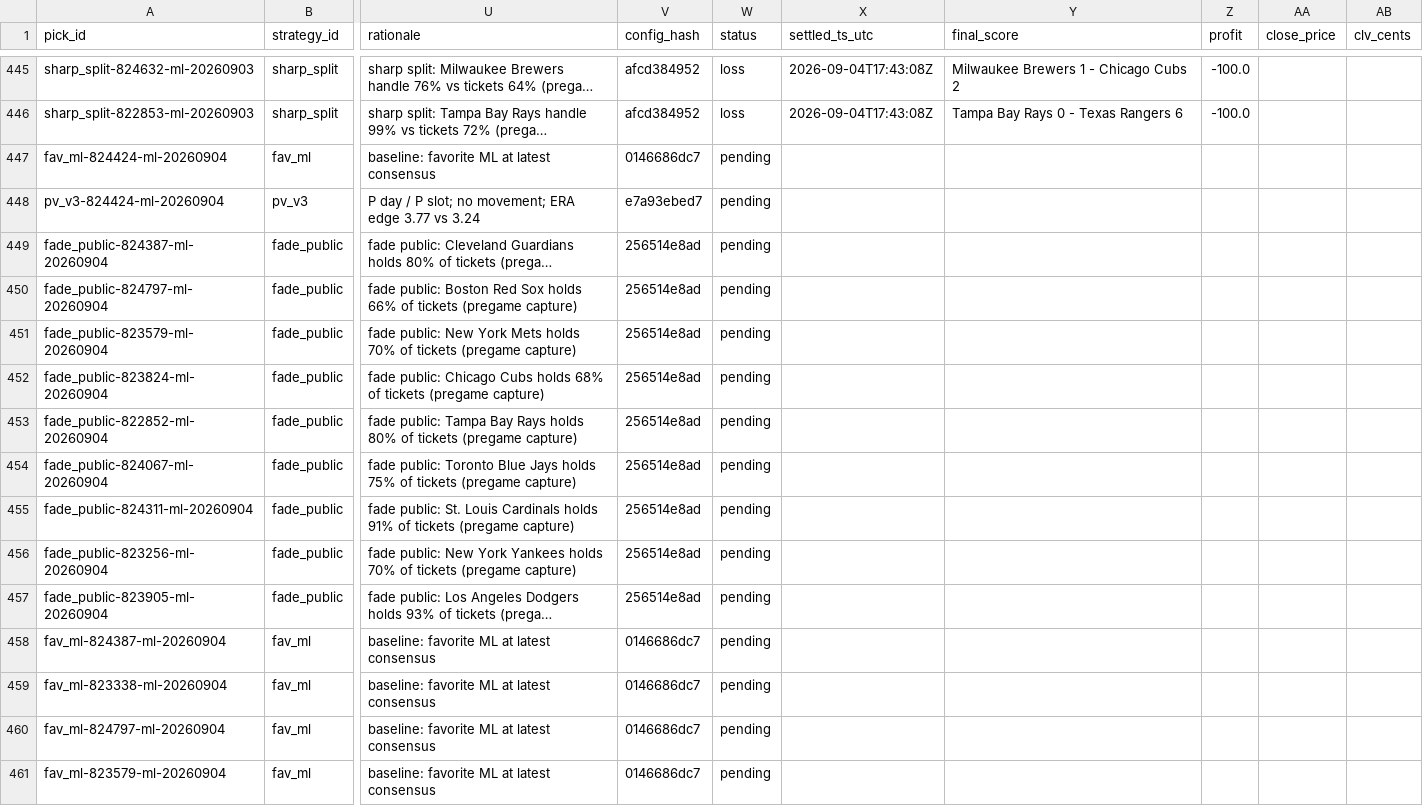
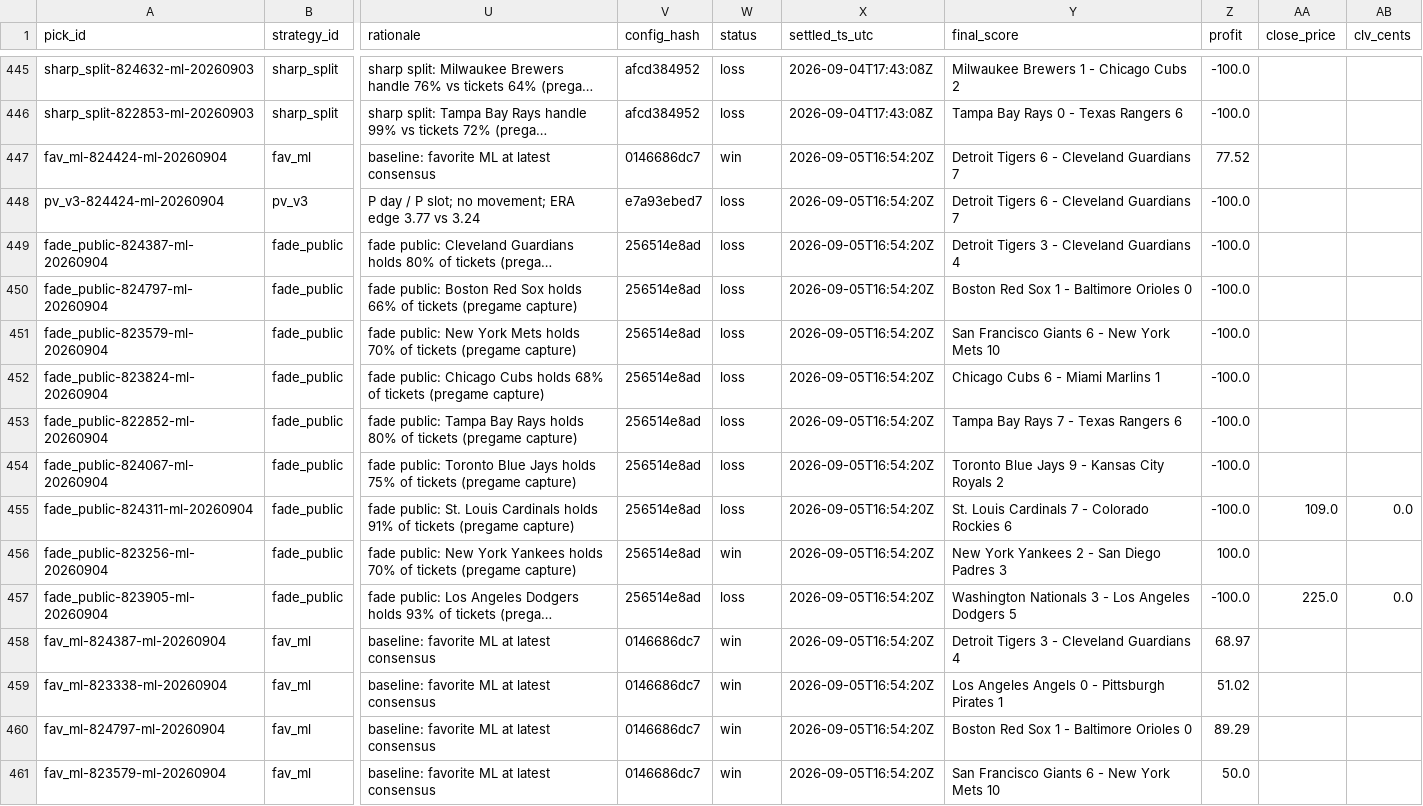
Before and after one commit to gitchrisqueen/panthera, a CSV file: data/picks/picks.csv, drawn as a sheet; only a part is shown, gaps mark what is left out; long unchanged cells end in …; the diff covers the shown part only; the diff names each change by its address in the sheet, - before the commit and + after, or states it on an @@ line.

```diff
--- a/data/picks/picks.csv
+++ b/data/picks/picks.csv
-W447 (status): pending
+W447 (status): win
-X447:X461 (settled_ts_utc): (empty)
+X447:X461 (settled_ts_utc): 2026-09-05T16:54:20Z
-Y447:Y448 (final_score): (empty)
+Y447:Y448 (final_score): Detroit Tigers 6 - Cleveland Guardians 7
-Z447 (profit): (empty)
+Z447 (profit): 77.52
-W448:W455 (status): pending
+W448:W455 (status): loss
-Z448:Z455 (profit): (empty)
+Z448:Z455 (profit): -100.0
-Y449 (final_score): (empty)
+Y449 (final_score): Detroit Tigers 3 - Cleveland Guardians 4
-Y450 (final_score): (empty)
+Y450 (final_score): Boston Red Sox 1 - Baltimore Orioles 0
-Y451 (final_score): (empty)
+Y451 (final_score): San Francisco Giants 6 - New York Mets 10
-Y452 (final_score): (empty)
+Y452 (final_score): Chicago Cubs 6 - Miami Marlins 1
-Y453 (final_score): (empty)
+Y453 (final_score): Tampa Bay Rays 7 - Texas Rangers 6
-Y454 (final_score): (empty)
+Y454 (final_score): Toronto Blue Jays 9 - Kansas City Royals 2
-Y455 (final_score): (empty)
+Y455 (final_score): St. Louis Cardinals 7 - Colorado Rockies 6
-AA455 (close_price): (empty)
+AA455 (close_price): 109.0
-AB455 (clv_cents): (empty)
+AB455 (clv_cents): 0.0
-W456 (status): pending
+W456 (status): win
-Y456 (final_score): (empty)
+Y456 (final_score): New York Yankees 2 - San Diego Padres 3
-Z456 (profit): (empty)
+Z456 (profit): 100.0
-W457 (status): pending
+W457 (status): loss
-Y457 (final_score): (empty)
+Y457 (final_score): Washington Nationals 3 - Los Angeles Dodgers 5
-Z457 (profit): (empty)
+Z457 (profit): -100.0
-AA457 (close_price): (empty)
+AA457 (close_price): 225.0
-AB457 (clv_cents): (empty)
+AB457 (clv_cents): 0.0
-W458:W461 (status): pending
+W458:W461 (status): win
-Y458 (final_score): (empty)
+Y458 (final_score): Detroit Tigers 3 - Cleveland Guardians 4
-Z458 (profit): (empty)
+Z458 (profit): 68.97
-Y459 (final_score): (empty)
+Y459 (final_score): Los Angeles Angels 0 - Pittsburgh Pirates 1
-Z459 (profit): (empty)
+Z459 (profit): 51.02
-Y460 (final_score): (empty)
+Y460 (final_score): Boston Red Sox 1 - Baltimore Orioles 0
-Z460 (profit): (empty)
+Z460 (profit): 89.29
-Y461 (final_score): (empty)
+Y461 (final_score): San Francisco Giants 6 - New York Mets 10
-Z461 (profit): (empty)
+Z461 (profit): 50.0
```
Also changed, not shown: 94 edited cells elsewhere in this file, data/games/games.csv, data/odds/credit_log.csv, 8 other files.
